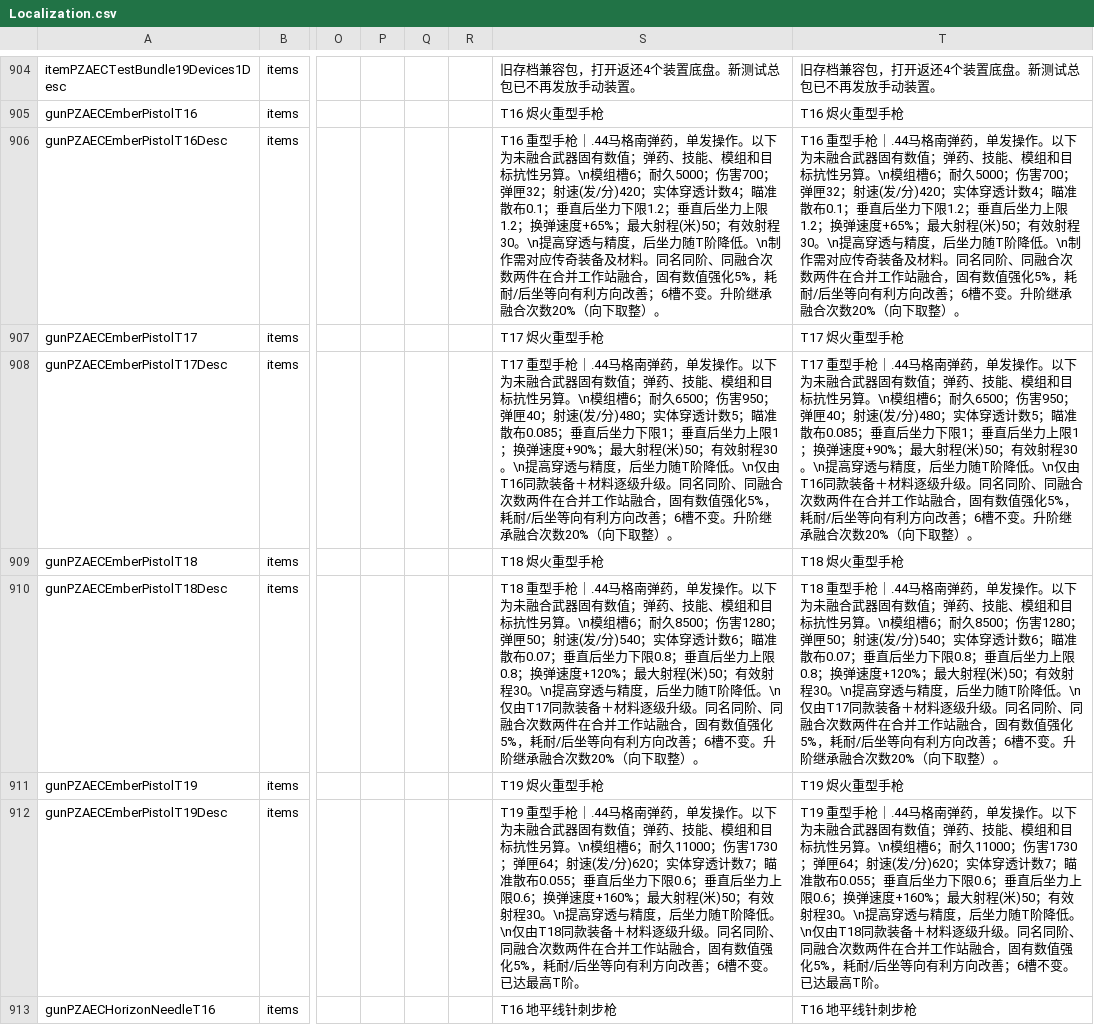
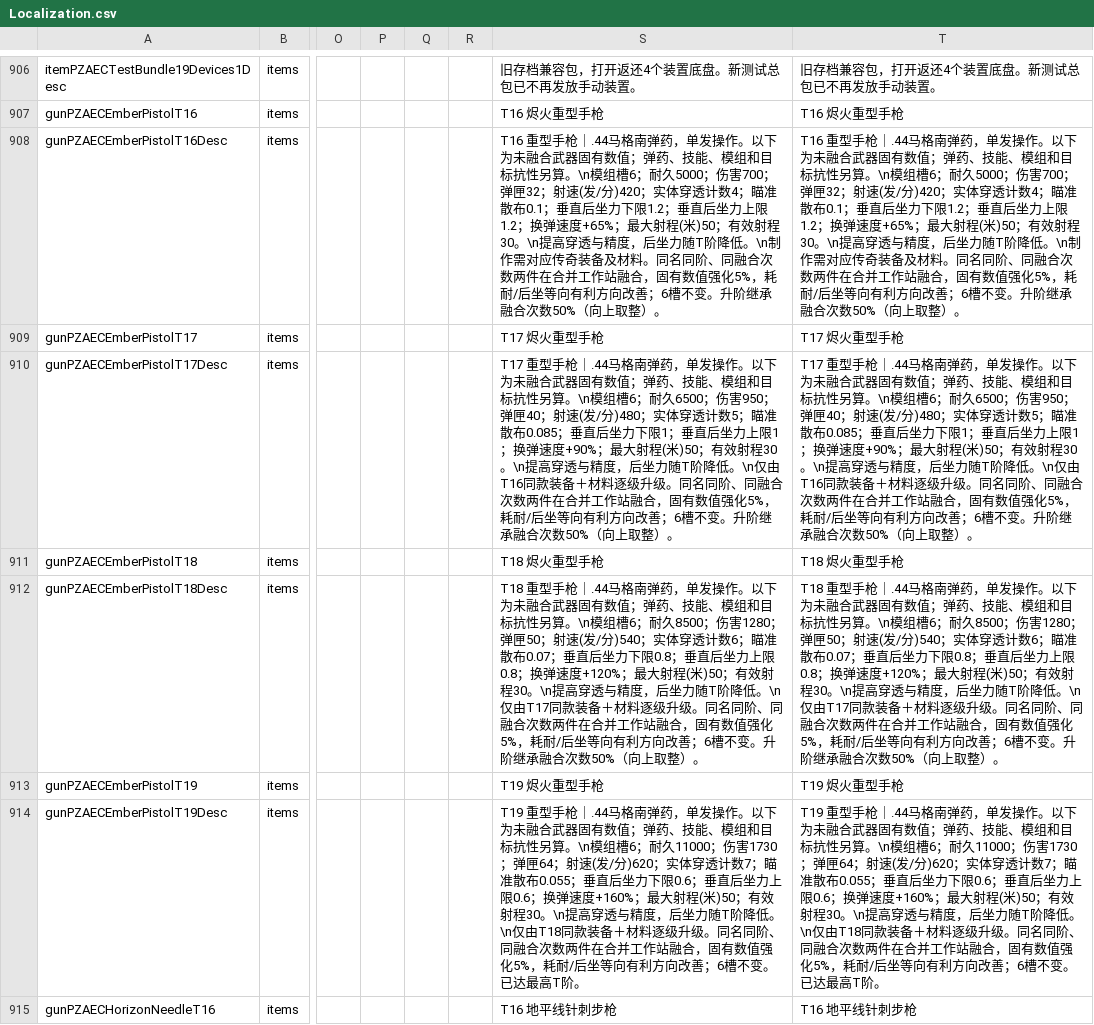
Before and after one commit to sen621ai-coder/7DAY, a CSV file: 99-AEC_T16_RuntimeFix/Config/Localization.csv, drawn as a sheet; only a part is shown, gaps mark what is left out; addresses are those after the commit; the diff covers the shown part only; the diff names each change by its address in the sheet, - before the commit and + after, or states it on an @@ line.

```diff
--- a/99-AEC_T16_RuntimeFix/Config/Localization.csv
+++ b/99-AEC_T16_RuntimeFix/Config/Localization.csv
-S908: …融合次数20%（向下取整）。
+S908: …融合次数50%（向上取整）。
-T908: …融合次数20%（向下取整）。
+T908: …融合次数50%（向上取整）。
-S910: …融合次数20%（向下取整）。
+S910: …融合次数50%（向上取整）。
-T910: …融合次数20%（向下取整）。
+T910: …融合次数50%（向上取整）。
-S912: …融合次数20%（向下取整）。
+S912: …融合次数50%（向上取整）。
-T912: …融合次数20%（向下取整）。
+T912: …融合次数50%（向上取整）。
```
Also changed, not shown: 2 added rows and 132 edited cells elsewhere in this file, 19 other files.
